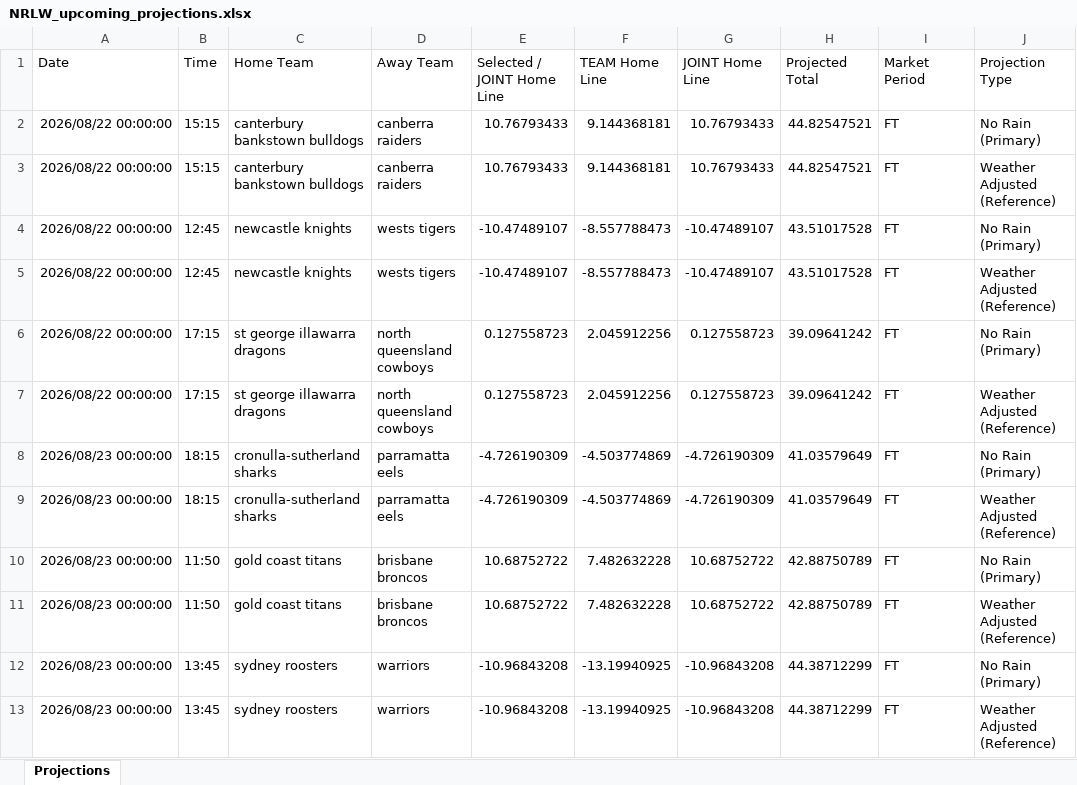
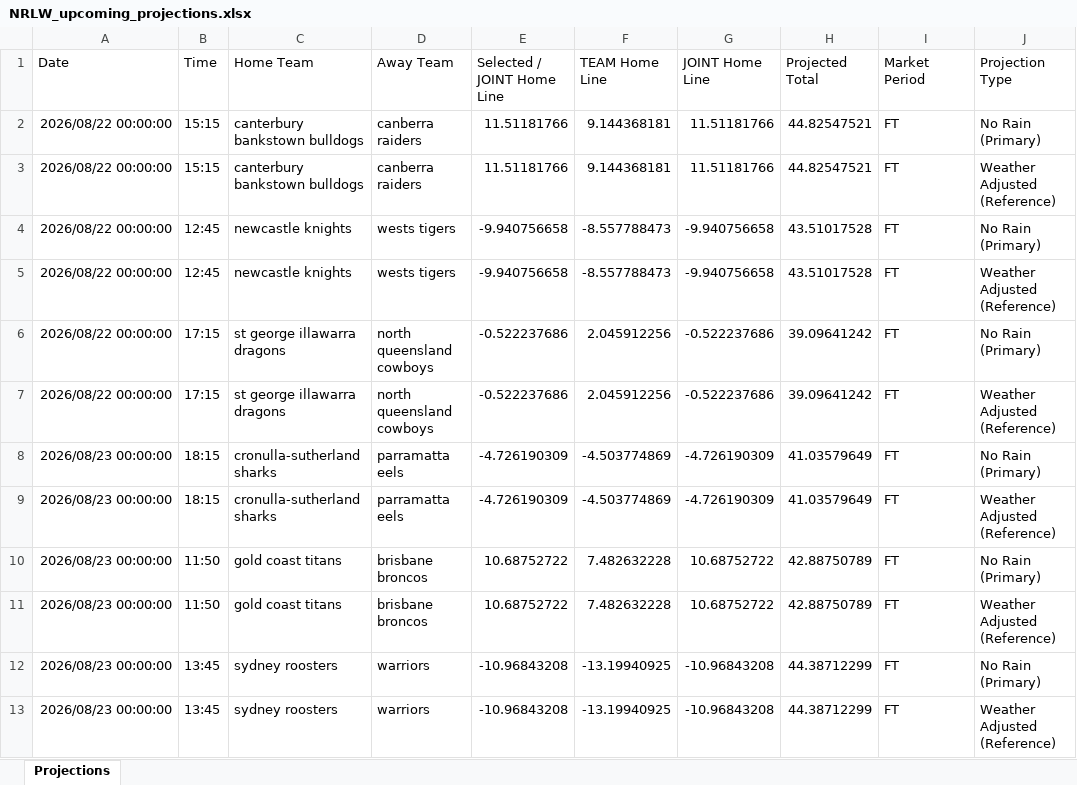
Before and after one commit to cgrocott89/ModelOutput, an Excel workbook: files/NRLW_upcoming_projections.xlsx, sheet Projections, drawn as a sheet; only a part is shown; values as stored, in another font and other column widths than the file's, no borders; the diff names each change by its address in the sheet, - before the commit and + after, or states it on an @@ line.

```diff
--- a/files/NRLW_upcoming_projections.xlsx (sheet Projections)
+++ b/files/NRLW_upcoming_projections.xlsx (sheet Projections)
-E2:E3 (Selected / JOINT Home Line): 10.76793433
+E2:E3 (Selected / JOINT Home Line): 11.51181766
-G2:G3 (JOINT Home Line): 10.76793433
+G2:G3 (JOINT Home Line): 11.51181766
-E4:E5 (Selected / JOINT Home Line): -10.47489107
+E4:E5 (Selected / JOINT Home Line): -9.940756658
-G4:G5 (JOINT Home Line): -10.47489107
+G4:G5 (JOINT Home Line): -9.940756658
-E6:E7 (Selected / JOINT Home Line): 0.127558723
+E6:E7 (Selected / JOINT Home Line): -0.522237686
-G6:G7 (JOINT Home Line): 0.127558723
+G6:G7 (JOINT Home Line): -0.522237686
```
Also changed, not shown: files/AFLW_upcoming_projections.xlsx, files/AFL_upcoming_projections.xlsx, 44 other files.
